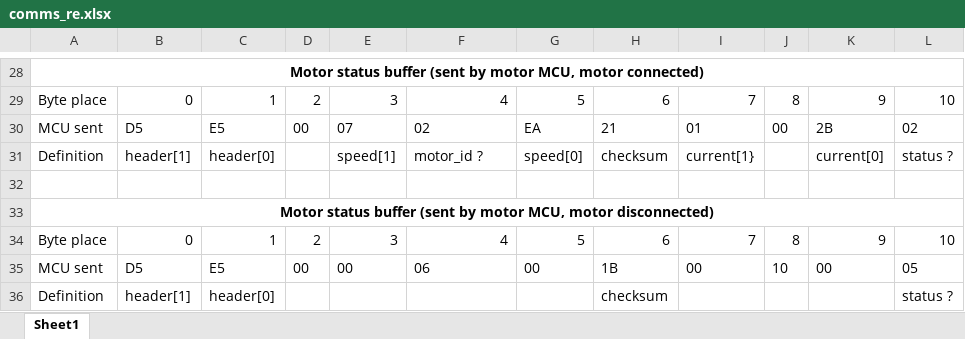
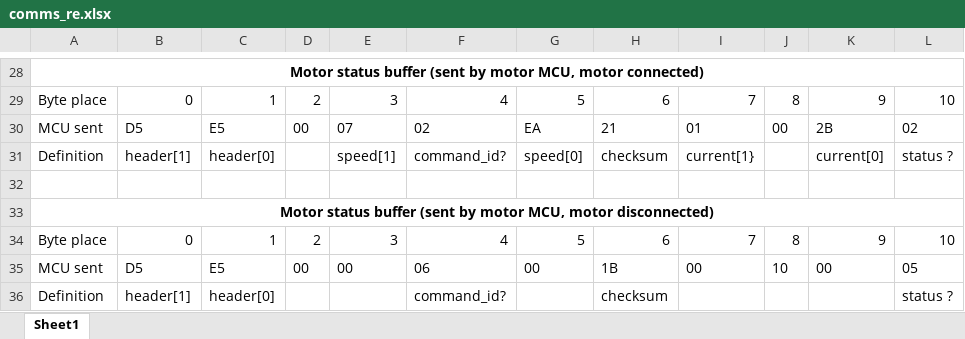
Before and after one commit to christian-nils/PMRA_B2, an Excel workbook: motors/comms_re.xlsx, sheet Sheet1, drawn as a sheet; only a part is shown, gaps mark what is left out; values as stored, in another font and other column widths than the file's, no borders; the diff covers the shown part only; the diff names each change by its address in the sheet, - before the commit and + after, or states it on an @@ line.

Commit message:
chore: fix the Motors notes

```diff
--- a/motors/comms_re.xlsx (sheet Sheet1)
+++ b/motors/comms_re.xlsx (sheet Sheet1)
-F31: motor_id ?
+F31: command_id?
-F36: (empty)
+F36: command_id?
```
Also changed, not shown: 10 edited cells elsewhere in this sheet, 1 other file.
